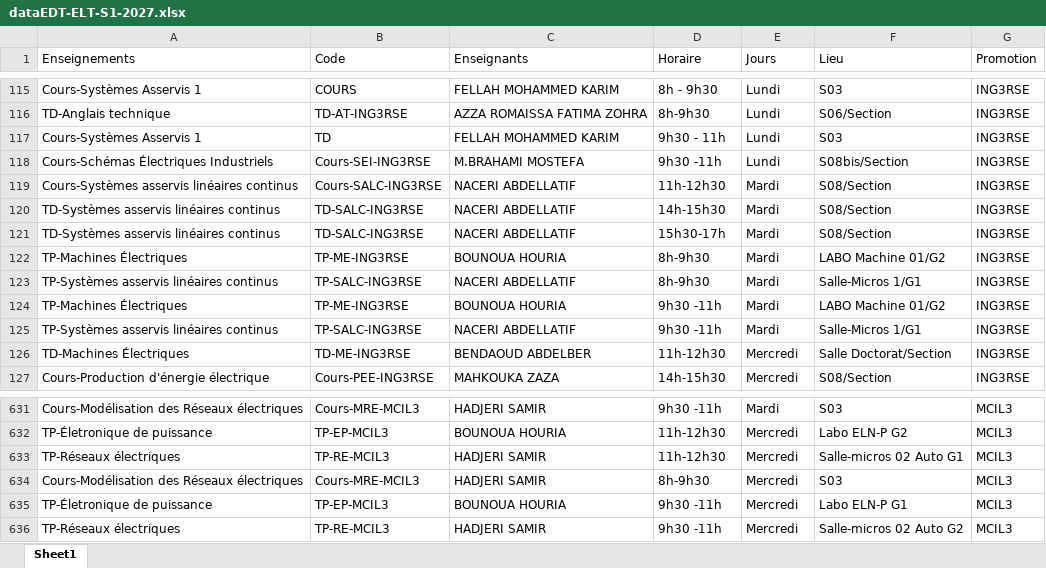
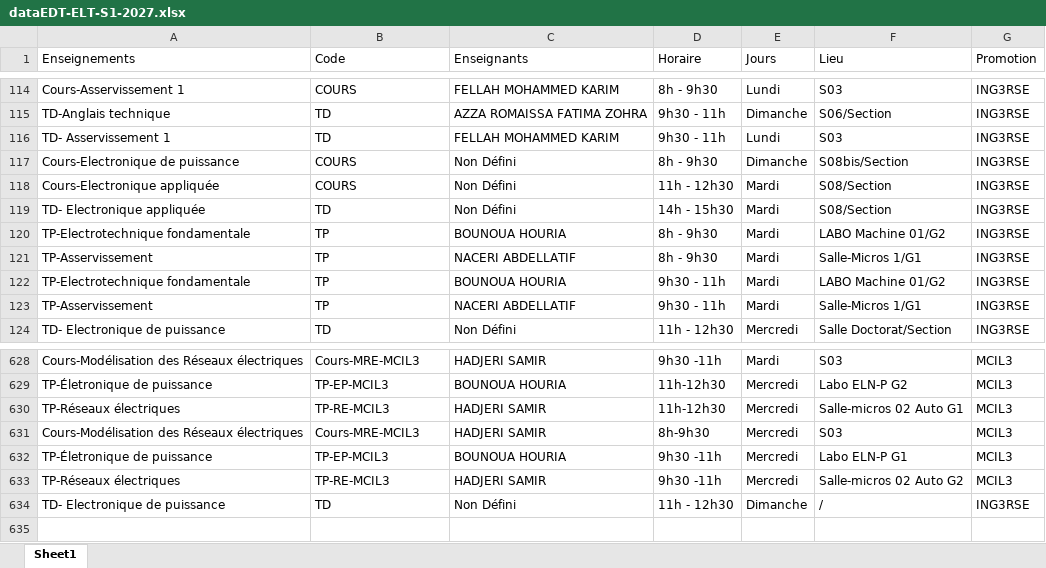
Before and after one commit to EDT-ELT-DEPARTMENT/Emplois-du-temps-2026-2027, an Excel workbook: dataEDT-ELT-S1-2027.xlsx, sheet Sheet1, drawn as a sheet; only a part is shown, gaps mark what is left out; values as stored, in another font and other column widths than the file's, no borders; removed rows and columns are numbered as before the commit, all else as after; the diff covers the shown part only; the diff names each change by its address in the sheet, - before the commit and + after, or states it on an @@ line.

```diff
--- a/dataEDT-ELT-S1-2027.xlsx (sheet Sheet1)
+++ b/dataEDT-ELT-S1-2027.xlsx (sheet Sheet1)
-A114 (Enseignements): Cours-Systèmes Asservis 1
+A114 (Enseignements): Cours-Asservissement 1
-B115 (Code): TD-AT-ING3RSE
+B115 (Code): TD
-D115 (Horaire): 8h-9h30
+D115 (Horaire): 9h30 - 11h
-E115 (Jours): Lundi
+E115 (Jours): Dimanche
-A116 (Enseignements): Cours-Systèmes Asservis 1
+A116 (Enseignements): TD- Asservissement 1
-row 118: Cours-Schémas Électriques Industriels | Cours-SEI-ING3RSE | M.BRAHAMI MOSTEFA | 9h30 -11h | Lundi | S08bis/Section | ING3RSE
+row 117: Cours-Electronique de puissance | COURS | Non Défini | 8h - 9h30 | Dimanche | S08bis/Section | ING3RSE
-A118 (Enseignements): Cours-Systèmes asservis linéaires continus
+A118 (Enseignements): Cours-Electronique appliquée
-B118 (Code): Cours-SALC-ING3RSE
+B118 (Code): COURS
-C118:C119 (Enseignants): NACERI ABDELLATIF
+C118:C119 (Enseignants): Non Défini
-D118 (Horaire): 11h-12h30
+D118 (Horaire): 11h - 12h30
-A119 (Enseignements): TD-Systèmes asservis linéaires continus
+A119 (Enseignements): TD- Electronique appliquée
-B119 (Code): TD-SALC-ING3RSE
+B119 (Code): TD
-D119 (Horaire): 14h-15h30
+D119 (Horaire): 14h - 15h30
-row 121: TD-Systèmes asservis linéaires continus | TD-SALC-ING3RSE | NACERI ABDELLATIF | 15h30-17h | Mardi | S08/Section | ING3RSE
-A120 (Enseignements): TP-Machines Électriques
+A120 (Enseignements): TP-Electrotechnique fondamentale
-B120 (Code): TP-ME-ING3RSE
+B120 (Code): TP
-D120:D121 (Horaire): 8h-9h30
+D120:D121 (Horaire): 8h - 9h30
-A121 (Enseignements): TP-Systèmes asservis linéaires continus
+A121 (Enseignements): TP-Asservissement
-B121 (Code): TP-SALC-ING3RSE
+B121 (Code): TP
-A122 (Enseignements): TP-Machines Électriques
+A122 (Enseignements): TP-Electrotechnique fondamentale
-B122 (Code): TP-ME-ING3RSE
+B122 (Code): TP
-D122:D123 (Horaire): 9h30 -11h
+D122:D123 (Horaire): 9h30 - 11h
-A123 (Enseignements): TP-Systèmes asservis linéaires continus
+A123 (Enseignements): TP-Asservissement
-B123 (Code): TP-SALC-ING3RSE
+B123 (Code): TP
-A124 (Enseignements): TD-Machines Électriques
+A124 (Enseignements): TD- Electronique de puissance
-B124 (Code): TD-ME-ING3RSE
+B124 (Code): TD
-C124 (Enseignants): BENDAOUD ABDELBER
+C124 (Enseignants): Non Défini
-D124 (Horaire): 11h-12h30
+D124 (Horaire): 11h - 12h30
-row 127: Cours-Production d'énergie électrique | Cours-PEE-ING3RSE | MAHKOUKA ZAZA | 14h-15h30 | Mercredi | S08/Section | ING3RSE
+row 634: TD- Electronique de puissance | TD | Non Défini | 11h - 12h30 | Dimanche | / | ING3RSE
```
Also changed, not shown: 1 removed row and 52 edited cells elsewhere in this sheet.
